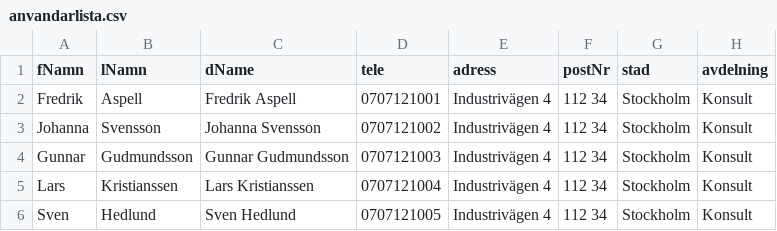
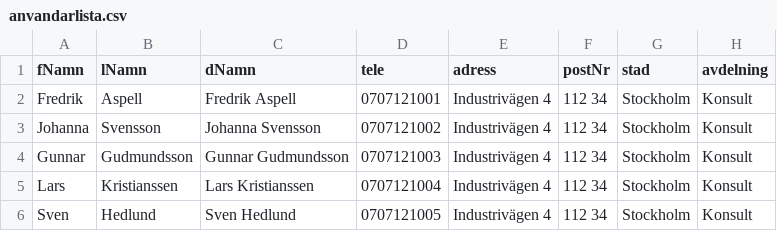
Before and after one commit to LcLz0/Powershell, a CSV file: Scenariolabb/anvandarlista.csv, drawn as a sheet; only a part is shown.

```diff
--- a/Scenariolabb/anvandarlista.csv
+++ b/Scenariolabb/anvandarlista.csv
@@ -1,2 +1,2 @@
-fNamn,lNamn,dName,tele,adress,postNr,stad,avdelning
+fNamn,lNamn,dNamn,tele,adress,postNr,stad,avdelning
 Fredrik,Aspell,Fredrik Aspell,0707121001,Industrivägen 4,112 34,Stockholm,Konsult
```
Also changed, not shown: 1 other file.
